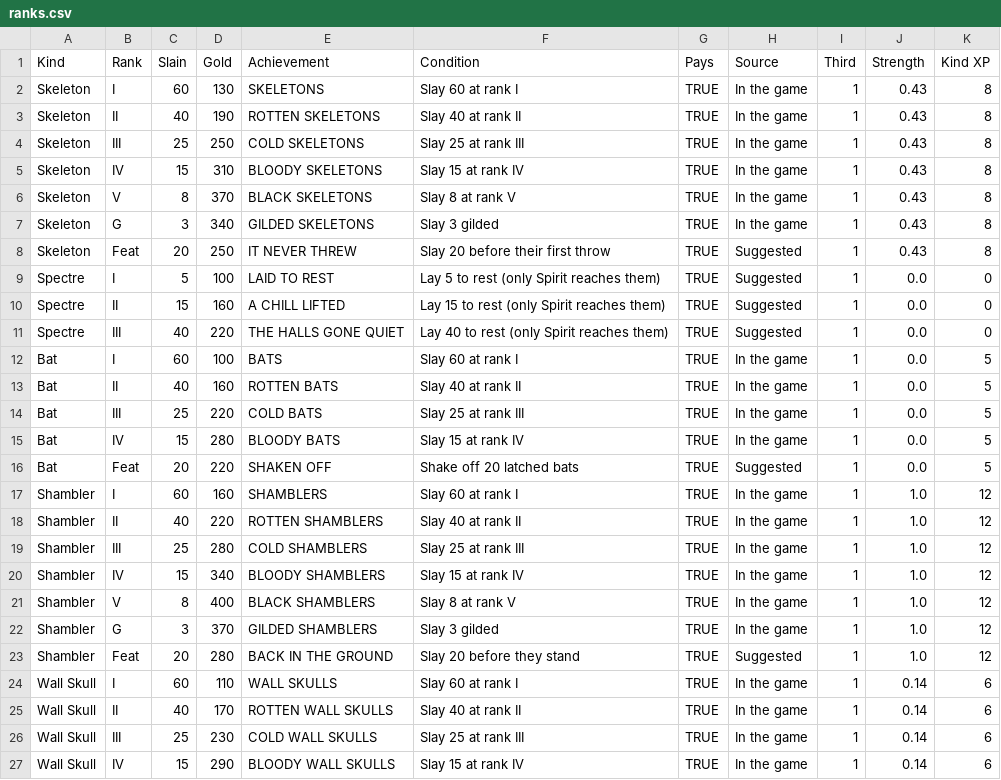
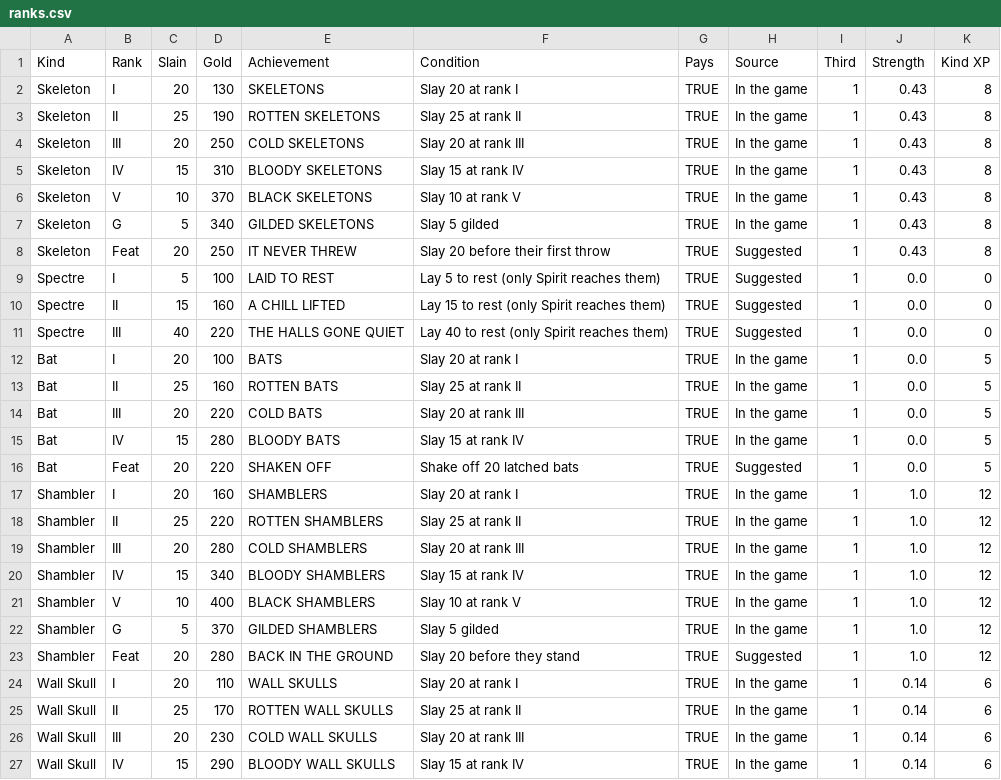
Before and after one commit to ASPDesignLabs/HAUNTED.EXE, a CSV file: docs/portraits/ranks.csv, drawn as a sheet; only a part is shown; the diff covers the shown part only.

```diff
--- a/docs/portraits/ranks.csv
+++ b/docs/portraits/ranks.csv
@@ -1,8 +1,8 @@
 Kind,Rank,Slain,Gold,Achievement,Condition,Pays,Source,Third,Strength,Kind XP
-Skeleton,I,60,130,SKELETONS,Slay 60 at rank I,TRUE,In the game,1,0.43,8
-Skeleton,II,40,190,ROTTEN SKELETONS,Slay 40 at rank II,TRUE,In the game,1,0.43,8
-Skeleton,III,25,250,COLD SKELETONS,Slay 25 at rank III,TRUE,In the game,1,0.43,8
+Skeleton,I,20,130,SKELETONS,Slay 20 at rank I,TRUE,In the game,1,0.43,8
+Skeleton,II,25,190,ROTTEN SKELETONS,Slay 25 at rank II,TRUE,In the game,1,0.43,8
+Skeleton,III,20,250,COLD SKELETONS,Slay 20 at rank III,TRUE,In the game,1,0.43,8
 Skeleton,IV,15,310,BLOODY SKELETONS,Slay 15 at rank IV,TRUE,In the game,1,0.43,8
-Skeleton,V,8,370,BLACK SKELETONS,Slay 8 at rank V,TRUE,In the game,1,0.43,8
-Skeleton,G,3,340,GILDED SKELETONS,Slay 3 gilded,TRUE,In the game,1,0.43,8
+Skeleton,V,10,370,BLACK SKELETONS,Slay 10 at rank V,TRUE,In the game,1,0.43,8
+Skeleton,G,5,340,GILDED SKELETONS,Slay 5 gilded,TRUE,In the game,1,0.43,8
 Skeleton,Feat,20,250,IT NEVER THREW,Slay 20 before their first throw,TRUE,Suggested,1,0.43,8
@@ -11,17 +11,17 @@ Spectre,II,15,160,A CHILL LIFTED,Lay 15 to rest (only Spirit reaches them),TRUE,
 Spectre,III,40,220,THE HALLS GONE QUIET,Lay 40 to rest (only Spirit reaches them),TRUE,Suggested,1,0.0,0
-Bat,I,60,100,BATS,Slay 60 at rank I,TRUE,In the game,1,0.0,5
-Bat,II,40,160,ROTTEN BATS,Slay 40 at rank II,TRUE,In the game,1,0.0,5
-Bat,III,25,220,COLD BATS,Slay 25 at rank III,TRUE,In the game,1,0.0,5
+Bat,I,20,100,BATS,Slay 20 at rank I,TRUE,In the game,1,0.0,5
+Bat,II,25,160,ROTTEN BATS,Slay 25 at rank II,TRUE,In the game,1,0.0,5
+Bat,III,20,220,COLD BATS,Slay 20 at rank III,TRUE,In the game,1,0.0,5
 Bat,IV,15,280,BLOODY BATS,Slay 15 at rank IV,TRUE,In the game,1,0.0,5
 Bat,Feat,20,220,SHAKEN OFF,Shake off 20 latched bats,TRUE,Suggested,1,0.0,5
-Shambler,I,60,160,SHAMBLERS,Slay 60 at rank I,TRUE,In the game,1,1.0,12
-Shambler,II,40,220,ROTTEN SHAMBLERS,Slay 40 at rank II,TRUE,In the game,1,1.0,12
-Shambler,III,25,280,COLD SHAMBLERS,Slay 25 at rank III,TRUE,In the game,1,1.0,12
+Shambler,I,20,160,SHAMBLERS,Slay 20 at rank I,TRUE,In the game,1,1.0,12
+Shambler,II,25,220,ROTTEN SHAMBLERS,Slay 25 at rank II,TRUE,In the game,1,1.0,12
+Shambler,III,20,280,COLD SHAMBLERS,Slay 20 at rank III,TRUE,In the game,1,1.0,12
 Shambler,IV,15,340,BLOODY SHAMBLERS,Slay 15 at rank IV,TRUE,In the game,1,1.0,12
-Shambler,V,8,400,BLACK SHAMBLERS,Slay 8 at rank V,TRUE,In the game,1,1.0,12
-Shambler,G,3,370,GILDED SHAMBLERS,Slay 3 gilded,TRUE,In the game,1,1.0,12
+Shambler,V,10,400,BLACK SHAMBLERS,Slay 10 at rank V,TRUE,In the game,1,1.0,12
+Shambler,G,5,370,GILDED SHAMBLERS,Slay 5 gilded,TRUE,In the game,1,1.0,12
 Shambler,Feat,20,280,BACK IN THE GROUND,Slay 20 before they stand,TRUE,Suggested,1,1.0,12
-Wall Skull,I,60,110,WALL SKULLS,Slay 60 at rank I,TRUE,In the game,1,0.14,6
-Wall Skull,II,40,170,ROTTEN WALL SKULLS,Slay 40 at rank II,TRUE,In the game,1,0.14,6
-Wall Skull,III,25,230,COLD WALL SKULLS,Slay 25 at rank III,TRUE,In the game,1,0.14,6
+Wall Skull,I,20,110,WALL SKULLS,Slay 20 at rank I,TRUE,In the game,1,0.14,6
+Wall Skull,II,25,170,ROTTEN WALL SKULLS,Slay 25 at rank II,TRUE,In the game,1,0.14,6
+Wall Skull,III,20,230,COLD WALL SKULLS,Slay 20 at rank III,TRUE,In the game,1,0.14,6
 Wall Skull,IV,15,290,BLOODY WALL SKULLS,Slay 15 at rank IV,TRUE,In the game,1,0.14,6
```
Also changed, not shown: 138 edited cells elsewhere in this file, 3 other files.
